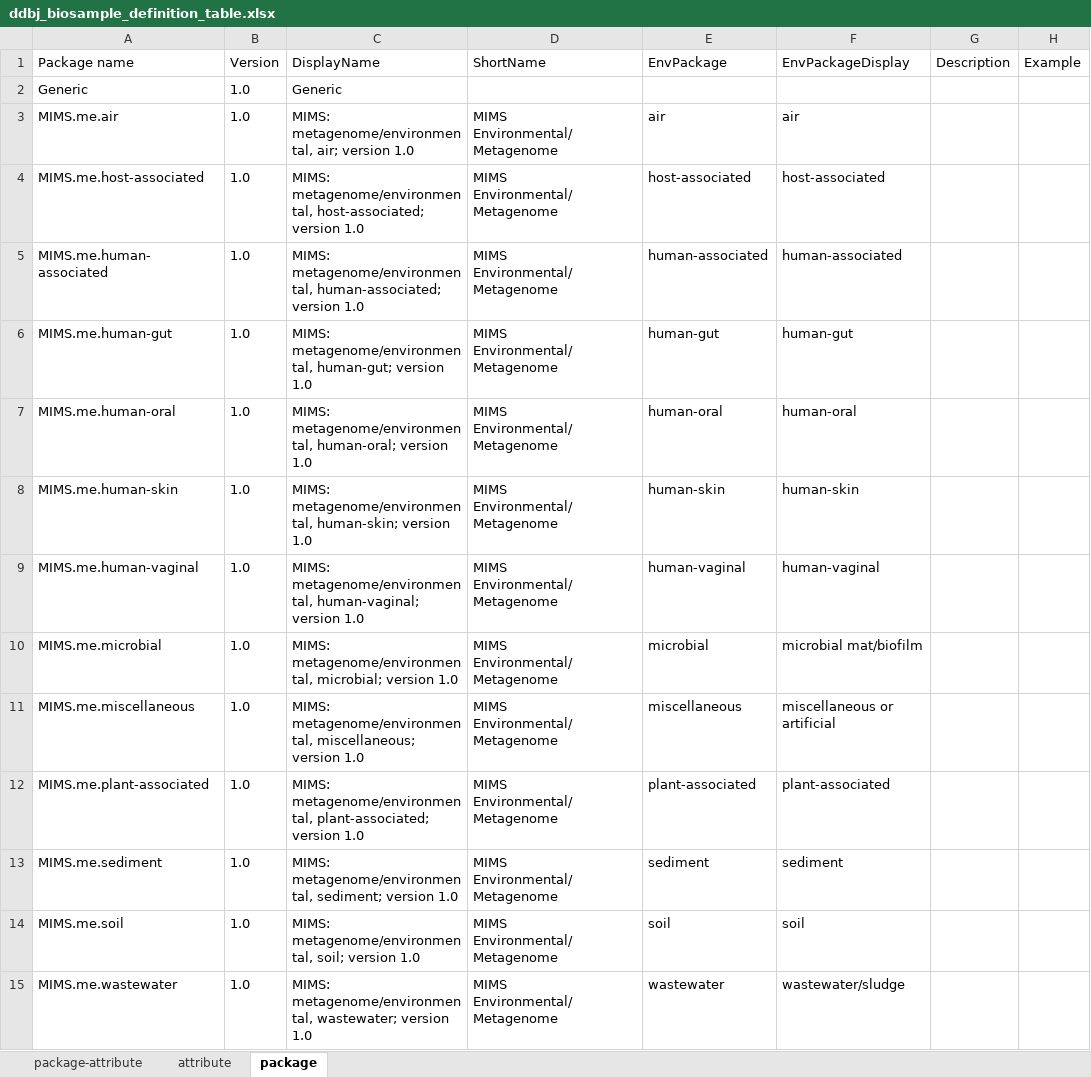
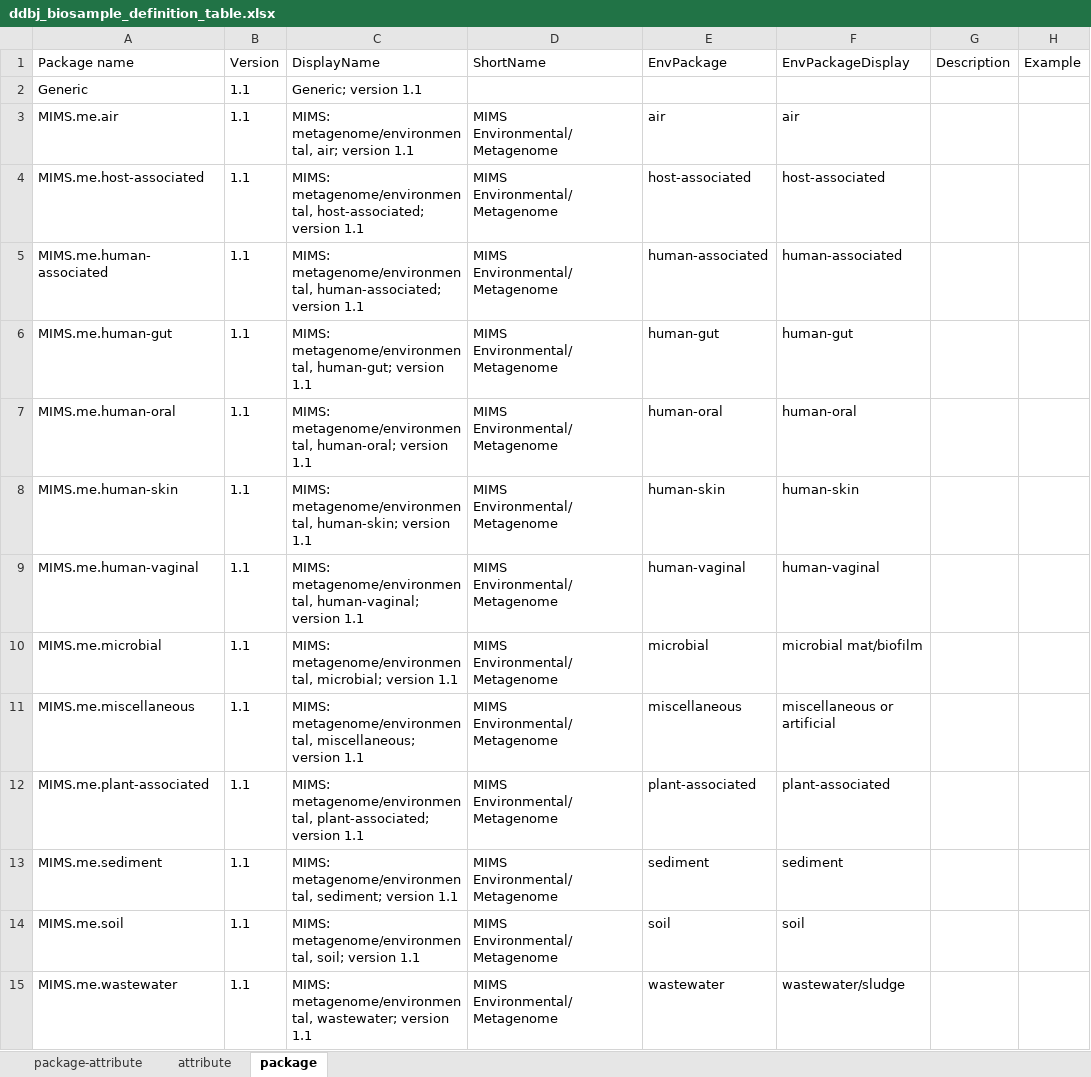
Before and after one commit to ddbj/pub, an Excel workbook: docs/biosample/packages/ddbj_biosample_definition_table.xlsx, sheet package, drawn as a sheet; only a part is shown; values as stored, in another font and other column widths than the file's, no borders; the diff covers the shown part only; the diff names each change by its address in the sheet, - before the commit and + after, or states it on an @@ line.

Commit message:
Package set version 1.1.0, each package version 1.1, taxonomy_id made optional
Package set version 1.1.0, each package version 1.1, taxonomy_id made optional

```diff
--- a/docs/biosample/packages/ddbj_biosample_definition_table.xlsx (sheet package)
+++ b/docs/biosample/packages/ddbj_biosample_definition_table.xlsx (sheet package)
-B2:B15 (Version): 1.0
+B2:B15 (Version): 1.1
-C2 (DisplayName): Generic
+C2 (DisplayName): Generic; version 1.1
-C3 (DisplayName): …air; version 1.0
+C3 (DisplayName): …air; version 1.1
-C4 (DisplayName): …host-associated; version 1.0
+C4 (DisplayName): …host-associated; version 1.1
-C5 (DisplayName): …human-associated; version 1.0
+C5 (DisplayName): …human-associated; version 1.1
-C6 (DisplayName): …human-gut; version 1.0
+C6 (DisplayName): …human-gut; version 1.1
-C7 (DisplayName): …human-oral; version 1.0
+C7 (DisplayName): …human-oral; version 1.1
-C8 (DisplayName): …human-skin; version 1.0
+C8 (DisplayName): …human-skin; version 1.1
-C9 (DisplayName): …human-vaginal; version 1.0
+C9 (DisplayName): …human-vaginal; version 1.1
-C10 (DisplayName): …microbial; version 1.0
+C10 (DisplayName): …microbial; version 1.1
-C11 (DisplayName): …miscellaneous; version 1.0
+C11 (DisplayName): …miscellaneous; version 1.1
-C12 (DisplayName): …plant-associated; version 1.0
+C12 (DisplayName): …plant-associated; version 1.1
-C13 (DisplayName): …sediment; version 1.0
+C13 (DisplayName): …sediment; version 1.1
-C14 (DisplayName): …soil; version 1.0
+C14 (DisplayName): …soil; version 1.1
-C15 (DisplayName): …wastewater; version 1.0
+C15 (DisplayName): …wastewater; version 1.1
```
Also changed, not shown: 150 edited cells elsewhere in this sheet, sheet package-attribute.
